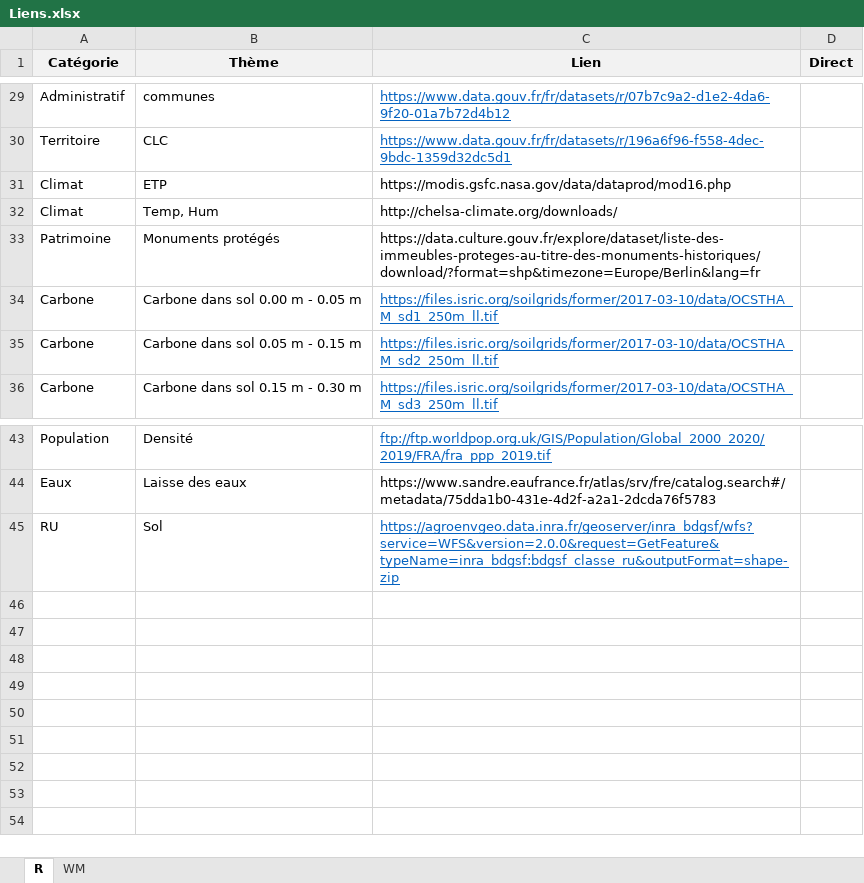
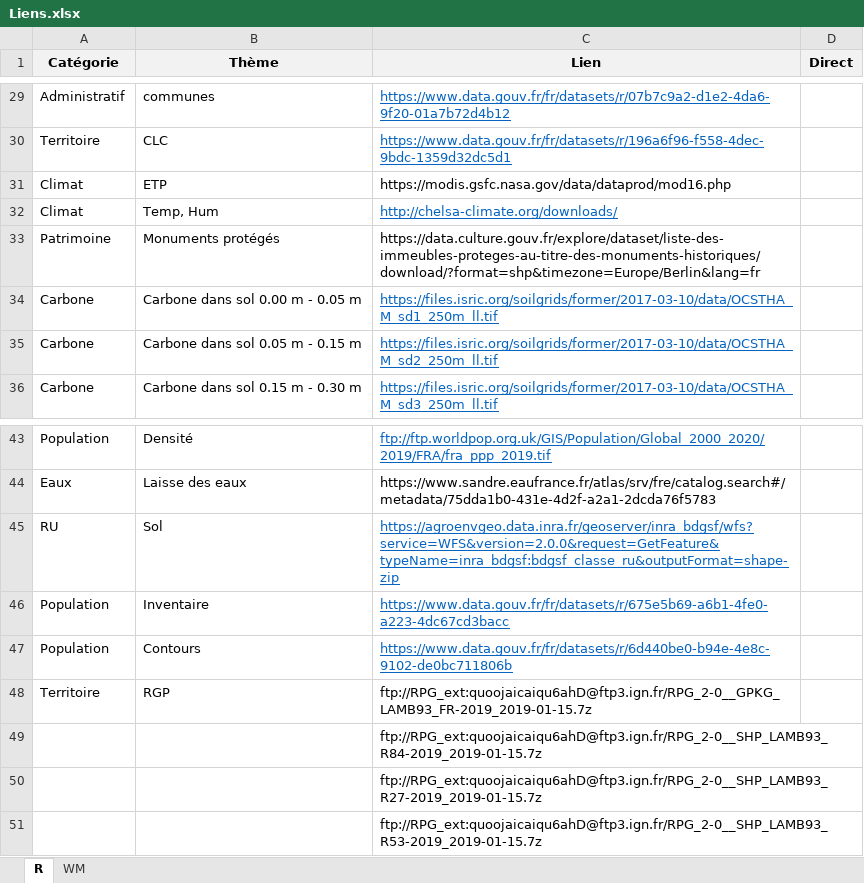
Before and after one commit to Tperret63/DataForet, an Excel workbook: inst/Liens.xlsx, sheet R, drawn as a sheet; only a part is shown, gaps mark what is left out; values as stored, in another font and other column widths than the file's, no borders; the diff names each change by its address in the sheet, - before the commit and + after, or states it on an @@ line.

```diff
--- a/inst/Liens.xlsx (sheet R)
+++ b/inst/Liens.xlsx (sheet R)
@@ C32 underline: off → on, text colour: black → #0563C1 @@
+row 46: Population | Inventaire | https://www.data.gouv.fr/fr/datasets/r/675e5b69-a6b1-4fe0-a223-4dc67cd3bacc
+row 47: Population | Contours | https://www.data.gouv.fr/fr/datasets/r/6d440be0-b94e-4e8c-9102-de0bc711806b
+row 48: Territoire | RGP | ftp://RPG_ext:quoojaicaiqu6ahD@ftp3.ign.fr/RPG_2-0__GPKG_LAMB93_FR-2019_2019-01-15.7z
+row 49:  |  | ftp://RPG_ext:quoojaicaiqu6ahD@ftp3.ign.fr/RPG_2-0__SHP_LAMB93_R84-2019_2019-01-15.7z
+row 50:  |  | ftp://RPG_ext:quoojaicaiqu6ahD@ftp3.ign.fr/RPG_2-0__SHP_LAMB93_R27-2019_2019-01-15.7z
+row 51:  |  | ftp://RPG_ext:quoojaicaiqu6ahD@ftp3.ign.fr/RPG_2-0__SHP_LAMB93_R53-2019_2019-01-15.7z
```
Also changed, not shown: 4 other files.
